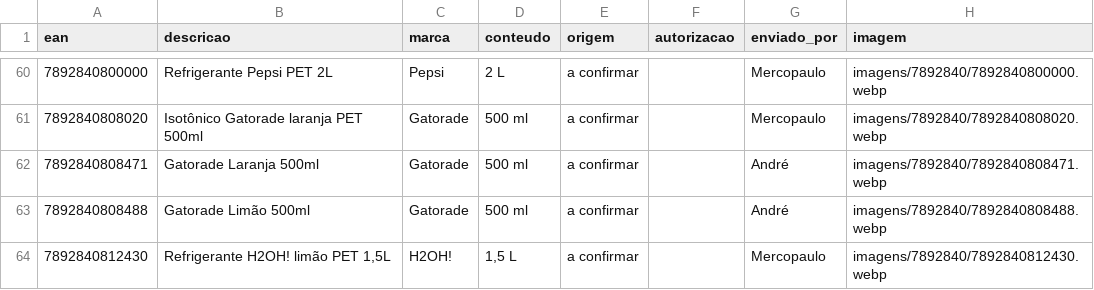
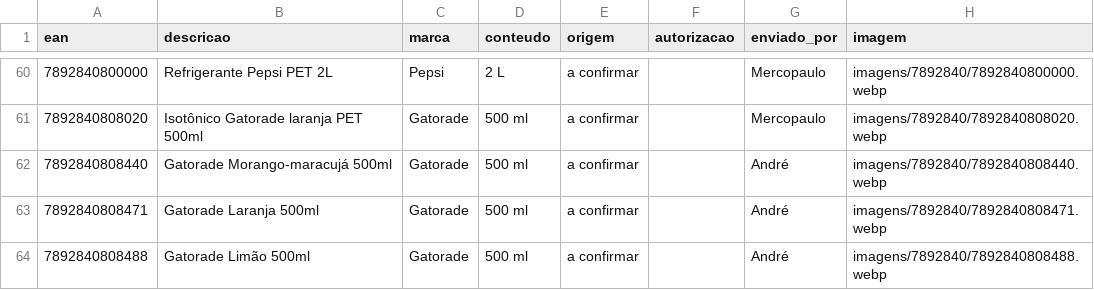
Before and after one commit to andrebitaraes-hub/acervo-encarte, a CSV file: catalogo.csv, drawn as a sheet; only a part is shown, gaps mark what is left out; the shorter side is filled out with more unchanged rows; the diff names each change by its address in the sheet, - before the commit and + after, or states it on an @@ line.

Commit message:
Acervo: foto nova de Gatorade Morango-maracujá 500ml (enviada por André)

```diff
--- a/catalogo.csv
+++ b/catalogo.csv
+row 62: 7892840808440 | Gatorade Morango-maracujá 500ml | Gatorade | 500 ml | a confirmar |  | André | imagens/7892840/7892840808440.webp
```
Also changed, not shown: 2 other files.
